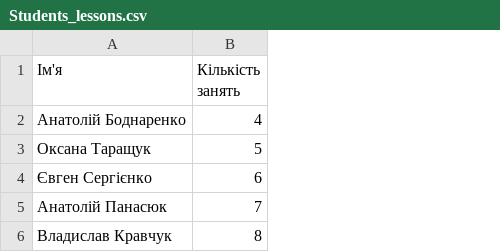
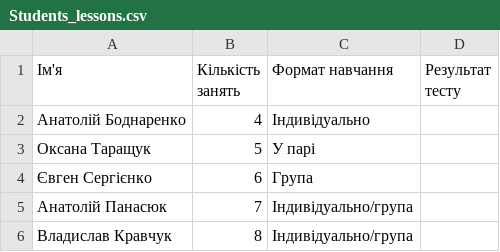
Before and after one commit to vs314159/telebot_pyproj, a CSV file: Students_lessons.csv, drawn as a sheet; the diff names each change by its address in the sheet, - before the commit and + after, or states it on an @@ line.

```diff
--- a/Students_lessons.csv
+++ b/Students_lessons.csv
+column C (Формат навчання), rows 2-6: Індивідуально | У парі | Група | Індивідуально/група | Індивідуально/група
+column D (Результат тесту), empty
```
Also changed, not shown: 1 other file.
